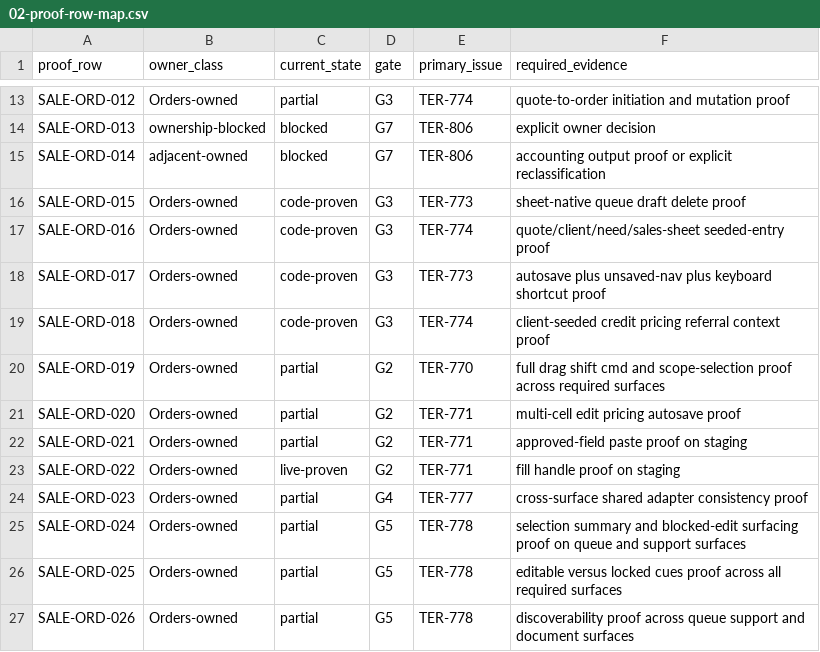
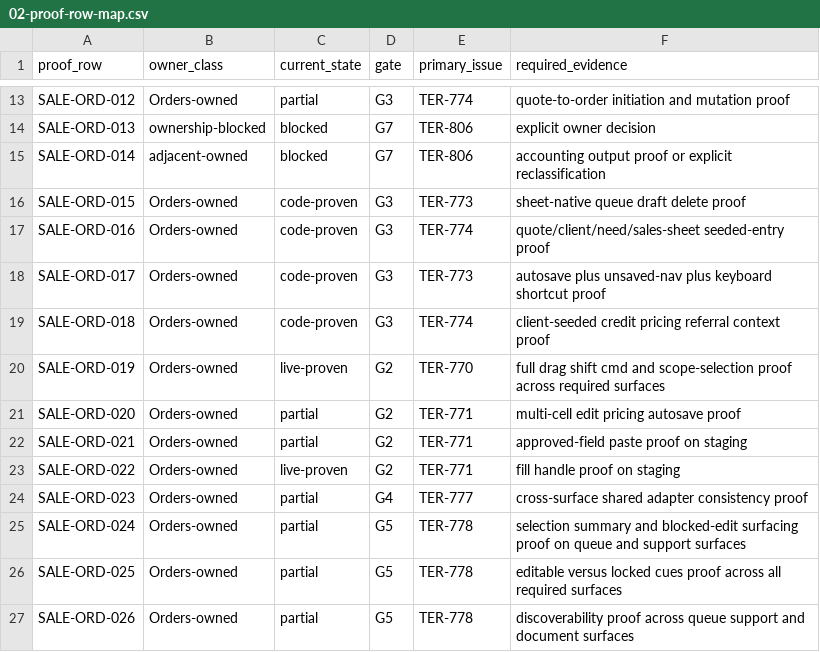
Before and after one commit to EvanTenenbaum/TERP, a CSV file: docs/specs/spreadsheet-native-foundation/orders-runtime/02-proof-row-map.csv, drawn as a sheet; only a part is shown, gaps mark what is left out.

```diff
--- a/docs/specs/spreadsheet-native-foundation/orders-runtime/02-proof-row-map.csv
+++ b/docs/specs/spreadsheet-native-foundation/orders-runtime/02-proof-row-map.csv
@@ -19,3 +19,3 @@ SALE-ORD-017,Orders-owned,code-proven,G3,TER-773,autosave plus unsaved-nav plus
 SALE-ORD-018,Orders-owned,code-proven,G3,TER-774,client-seeded credit pricing referral context proof
-SALE-ORD-019,Orders-owned,partial,G2,TER-770,full drag shift cmd and scope-selection proof across required surfaces
+SALE-ORD-019,Orders-owned,live-proven,G2,TER-770,full drag shift cmd and scope-selection proof across required surfaces
 SALE-ORD-020,Orders-owned,partial,G2,TER-771,multi-cell edit pricing autosave proof
```
Also changed, not shown: docs/specs/spreadsheet-native-ledgers/pilot-proof-cases.csv, 50 other files.
